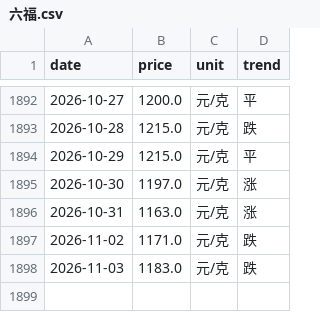
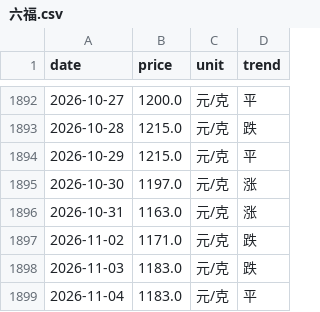
Before and after one commit to html5-cloud/gold-price, a CSV file: data/六福.csv, drawn as a sheet; only a part is shown, gaps mark what is left out; the diff names each change by its address in the sheet, - before the commit and + after, or states it on an @@ line.

```diff
--- a/data/六福.csv
+++ b/data/六福.csv
+row 1899: 2026-11-04 | 1183.0 | 元/克 | 平
```
Also changed, not shown: data/周六福.csv, data/周大生.csv, 7 other files.
